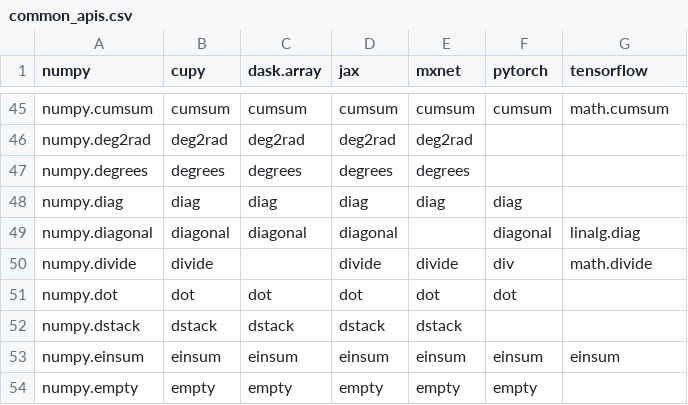
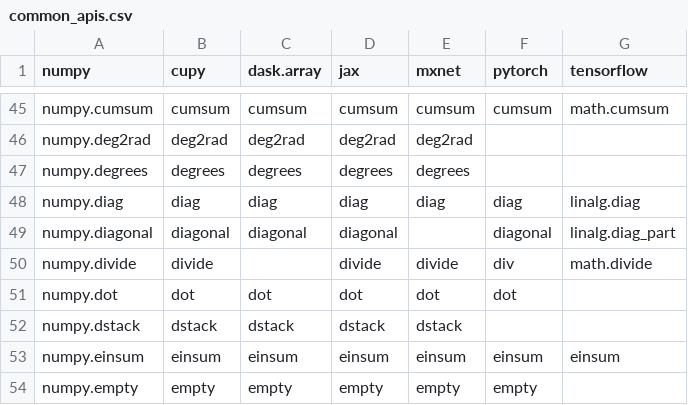
Before and after one commit to data-apis/array-api-comparison, a CSV file: data/common_apis.csv, drawn as a sheet; only a part is shown, gaps mark what is left out.

```diff
--- a/data/common_apis.csv
+++ b/data/common_apis.csv
@@ -47,4 +47,4 @@ numpy,cupy,dask.array,jax,mxnet,pytorch,tensorflow
 "numpy.degrees","degrees","degrees","degrees","degrees","",""
-"numpy.diag","diag","diag","diag","diag","diag",""
-"numpy.diagonal","diagonal","diagonal","diagonal","","diagonal","linalg.diag"
+"numpy.diag","diag","diag","diag","diag","diag","linalg.diag"
+"numpy.diagonal","diagonal","diagonal","diagonal","","diagonal","linalg.diag_part"
 "numpy.divide","divide","","divide","divide","div","math.divide"
```
Also changed, not shown: data/complement.csv, data/intersection.csv, 12 other files.
